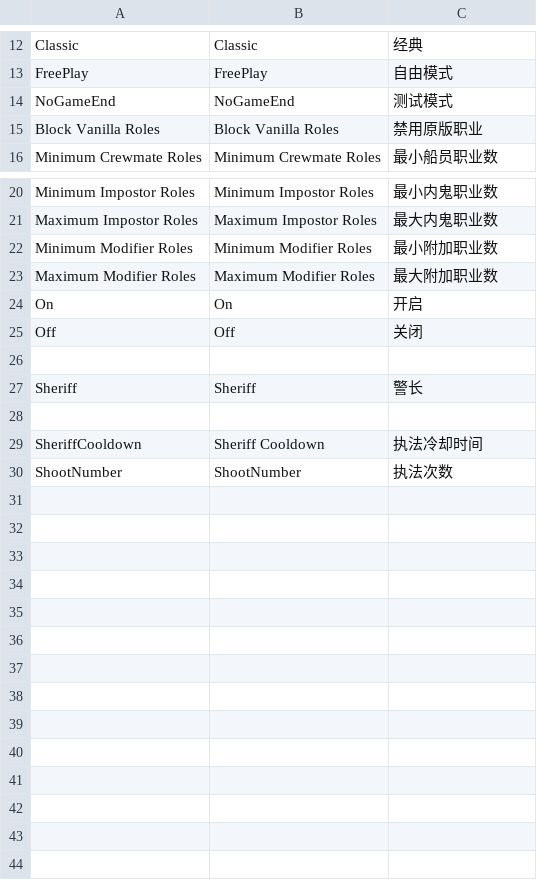
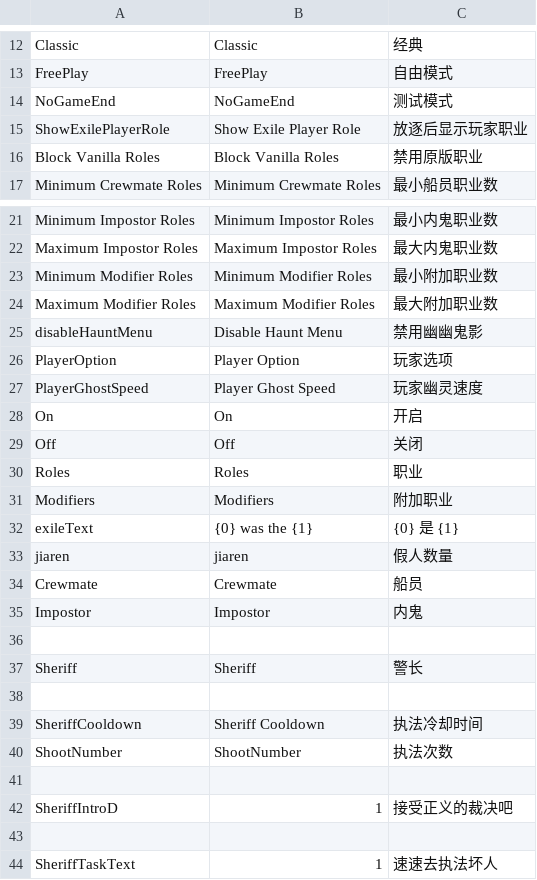
Before and after one commit to Next-Fast/Next-Api, a CSV file: TheIdealShip/Resources/string.csv, drawn as a sheet; only a part is shown, gaps mark what is left out.

```diff
--- a/TheIdealShip/Resources/string.csv
+++ b/TheIdealShip/Resources/string.csv
@@ -14,2 +14,3 @@ FreePlay,FreePlay,自由模式
 NoGameEnd,NoGameEnd,测试模式
+ShowExilePlayerRole,Show Exile Player Role,放逐后显示玩家职业
 Block Vanilla Roles,Block Vanilla Roles,禁用原版职业
@@ -23,4 +24,13 @@ Minimum Modifier Roles,Minimum Modifier Roles,最小附加职业数
 Maximum Modifier Roles,Maximum Modifier Roles,最大附加职业数
+disableHauntMenu,Disable Haunt Menu,禁用幽幽鬼影
+PlayerOption,Player Option,玩家选项
+PlayerGhostSpeed,Player Ghost Speed,玩家幽灵速度
 On,On,开启
 Off,Off,关闭
+Roles,Roles,职业
+Modifiers,Modifiers,附加职业
+exileText,{0} was the {1},{0} 是 {1}
+jiaren,jiaren,假人数量
+Crewmate,Crewmate,船员
+Impostor,Impostor,内鬼
 
@@ -30 +40,5 @@ SheriffCooldown,Sheriff Cooldown,执法冷却时间
 ShootNumber,ShootNumber,执法次数
+
+SheriffIntroD,1,接受正义的裁决吧
+
+SheriffTaskText,1,速速去执法坏人
```
Also changed, not shown: 36 other files.
